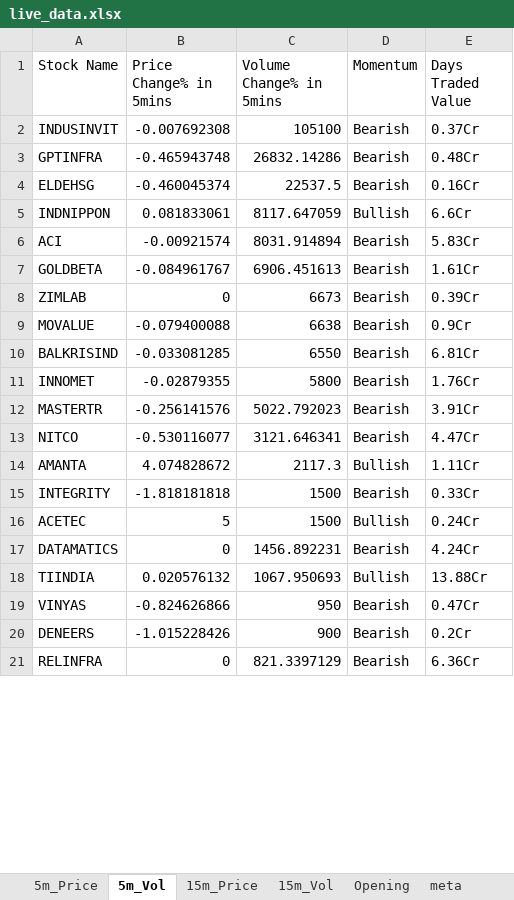
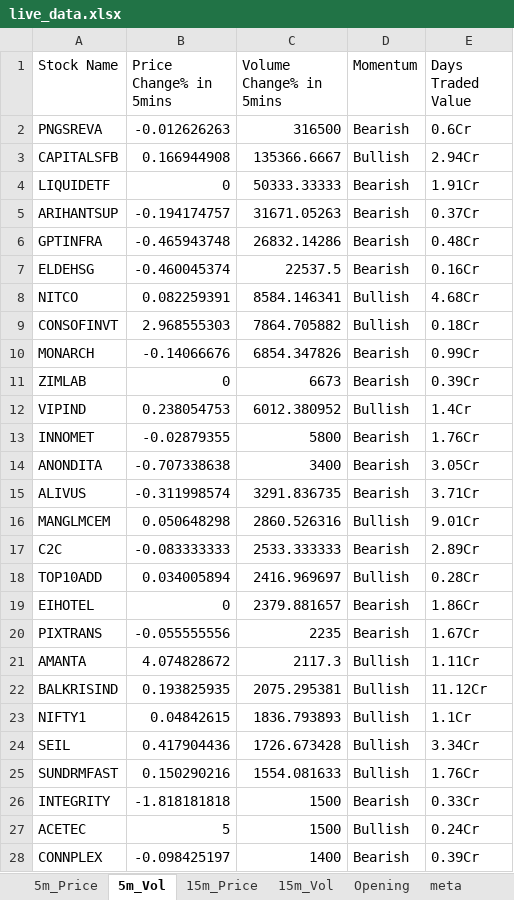
Before and after one commit to srbsharma92/priceAction2, an Excel workbook: data/live_data.xlsx, sheet 5m_Vol, drawn as a sheet; only a part is shown; the shorter side is filled out with more unchanged rows; values as stored, in another font and other column widths than the file's, no borders; removed rows and columns are numbered as before the commit, all else as after; the diff covers the shown part only; the diff names each change by its address in the sheet, - before the commit and + after, or states it on an @@ line.

```diff
--- a/data/live_data.xlsx (sheet 5m_Vol)
+++ b/data/live_data.xlsx (sheet 5m_Vol)
-row 2: INDUSINVIT | -0.007692308 | 105100 | Bearish | 0.37Cr
+row 2: PNGSREVA | -0.012626263 | 316500 | Bearish | 0.6Cr
+row 3: CAPITALSFB | 0.166944908 | 135366.6667 | Bullish | 2.94Cr
+row 4: LIQUIDETF | 0 | 50333.33333 | Bearish | 1.91Cr
+row 5: ARIHANTSUP | -0.194174757 | 31671.05263 | Bearish | 0.37Cr
-row 5: INDNIPPON | 0.081833061 | 8117.647059 | Bullish | 6.6Cr
-row 6: ACI | -0.00921574 | 8031.914894 | Bearish | 5.83Cr
-row 7: GOLDBETA | -0.084961767 | 6906.451613 | Bearish | 1.61Cr
+row 8: NITCO | 0.082259391 | 8584.146341 | Bullish | 4.68Cr
+row 9: CONSOFINVT | 2.968555303 | 7864.705882 | Bullish | 0.18Cr
+row 10: MONARCH | -0.14066676 | 6854.347826 | Bearish | 0.99Cr
-row 9: MOVALUE | -0.079400088 | 6638 | Bearish | 0.9Cr
-row 10: BALKRISIND | -0.033081285 | 6550 | Bearish | 6.81Cr
+row 12: VIPIND | 0.238054753 | 6012.380952 | Bullish | 1.4Cr
-row 12: MASTERTR | -0.256141576 | 5022.792023 | Bearish | 3.91Cr
-row 13: NITCO | -0.530116077 | 3121.646341 | Bearish | 4.47Cr
+row 14: ANONDITA | -0.707338638 | 3400 | Bearish | 3.05Cr
+row 15: ALIVUS | -0.311998574 | 3291.836735 | Bearish | 3.71Cr
+row 16: MANGLMCEM | 0.050648298 | 2860.526316 | Bullish | 9.01Cr
+row 17: C2C | -0.083333333 | 2533.333333 | Bearish | 2.89Cr
+row 18: TOP10ADD | 0.034005894 | 2416.969697 | Bullish | 0.28Cr
+row 19: EIHOTEL | 0 | 2379.881657 | Bearish | 1.86Cr
+row 20: PIXTRANS | -0.055555556 | 2235 | Bearish | 1.67Cr
+row 22: BALKRISIND | 0.193825935 | 2075.295381 | Bullish | 11.12Cr
+row 23: NIFTY1 | 0.04842615 | 1836.793893 | Bullish | 1.1Cr
+row 24: SEIL | 0.417904436 | 1726.673428 | Bullish | 3.34Cr
+row 25: SUNDRMFAST | 0.150290216 | 1554.081633 | Bullish | 1.76Cr
-row 17: DATAMATICS | 0 | 1456.892231 | Bearish | 4.24Cr
-row 18: TIINDIA | 0.020576132 | 1067.950693 | Bullish | 13.88Cr
-row 19: VINYAS | -0.824626866 | 950 | Bearish | 0.47Cr
+row 28: CONNPLEX | -0.098425197 | 1400 | Bearish | 0.39Cr
```
Also changed, not shown: 26 added rows, 17 removed rows and 2 moved rows elsewhere in this sheet, sheet 15m_Vol, sheet 15m_Price, sheet 5m_Price, sheet meta.
